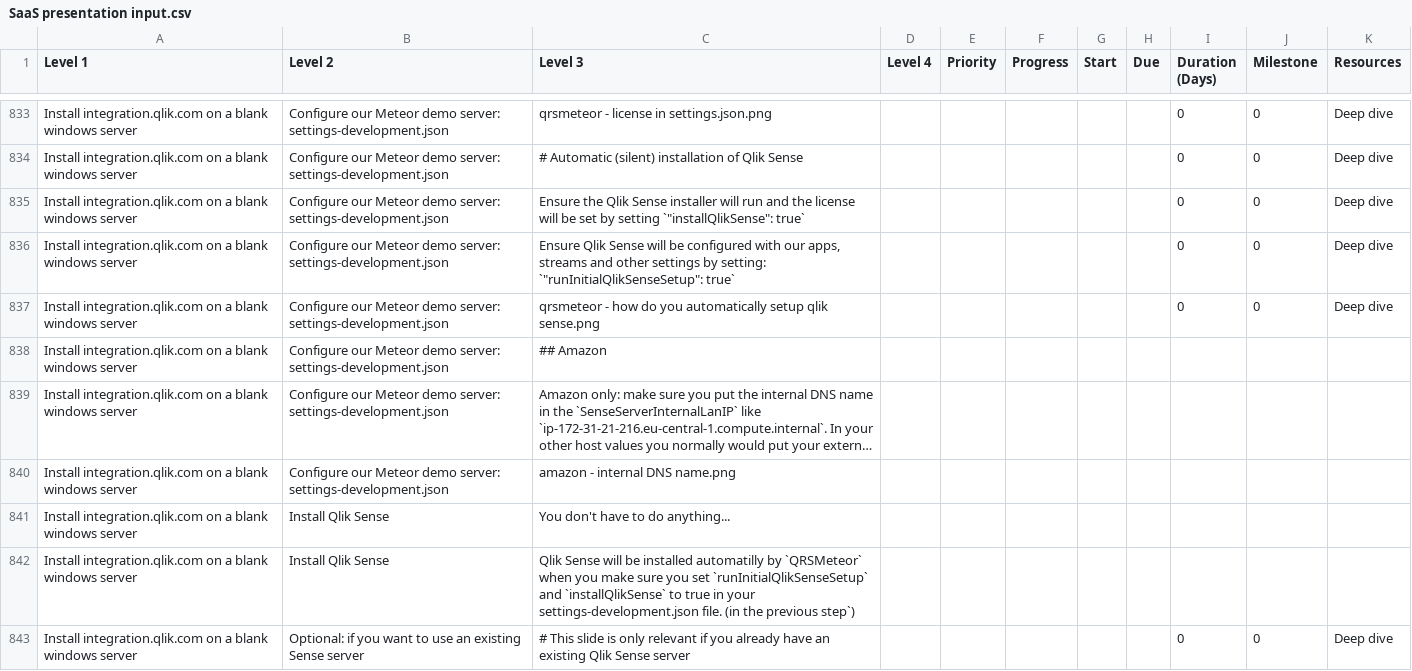
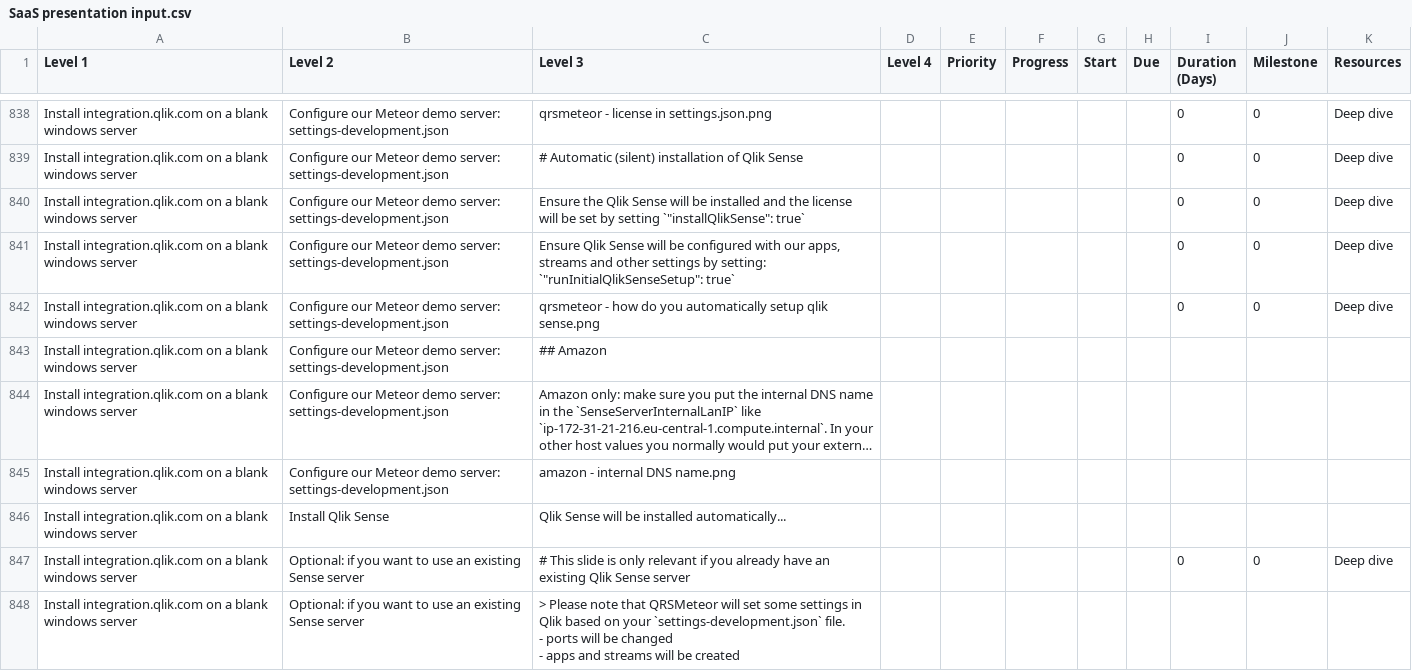
Before and after one commit to QHose/QRSMeteor, a CSV file: Sense Demo materials/SaaS presentation input.csv, drawn as a sheet; only a part is shown, gaps mark what is left out; the shorter side is filled out with more unchanged rows; long unchanged cells end in …; removed rows and columns are numbered as before the commit, all else as after; the diff covers the shown part only; the diff names each change by its address in the sheet, - before the commit and + after, or states it on an @@ line.

```diff
--- a/Sense Demo materials/SaaS presentation input.csv
+++ b/Sense Demo materials/SaaS presentation input.csv
-C840 (Level 3): …Qlik Sense installer will run and the…
+C840 (Level 3): …Qlik Sense will be installed and the…
-row 841: Install integration.qlik.com on a blank windows server | Install Qlik Sense | You don't have to do anything...
-C846 (Level 3): …be installed automatilly by `QRSMeteor` when you make sure you set `runInitialQlikSenseSetup` and `installQlikSense` to true in your settings-development.json file. (in the previous step`)
+C846 (Level 3): …be installed automatically...
```
Also changed, not shown: 12 added rows, 1 removed row and 7 edited cells elsewhere in this file, 2 other files.
